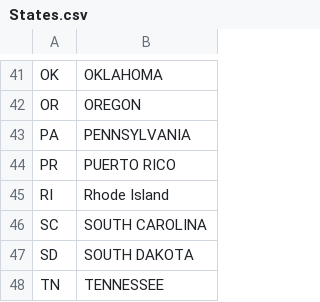
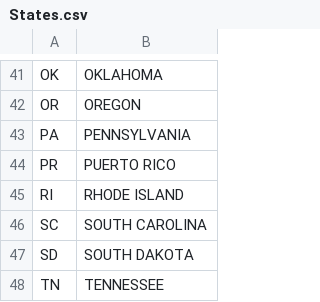
Before and after one commit to isabelle-sanford/senate-analysis, a CSV file: Resources/kosal/States.csv, drawn as a sheet; only a part is shown, gaps mark what is left out.

```diff
--- a/Resources/kosal/States.csv
+++ b/Resources/kosal/States.csv
@@ -44,3 +44,3 @@ PA,PENNSYLVANIA
 PR,PUERTO RICO
-RI,Rhode Island
+RI,RHODE ISLAND
 SC,SOUTH CAROLINA
```
Also changed, not shown: Resources/SPopulation.csv, 5 other files.
